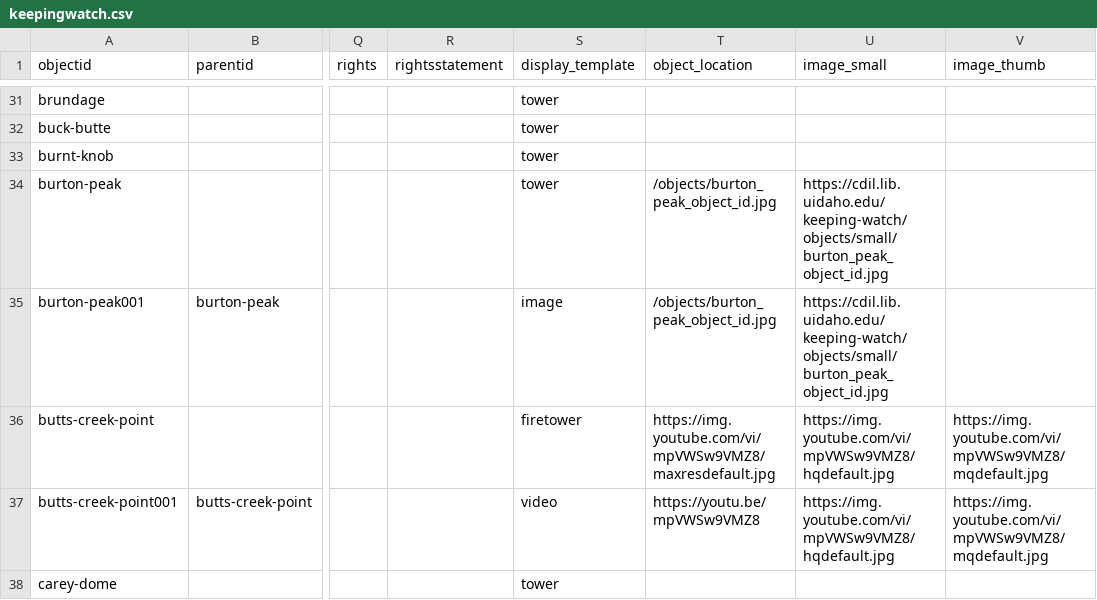
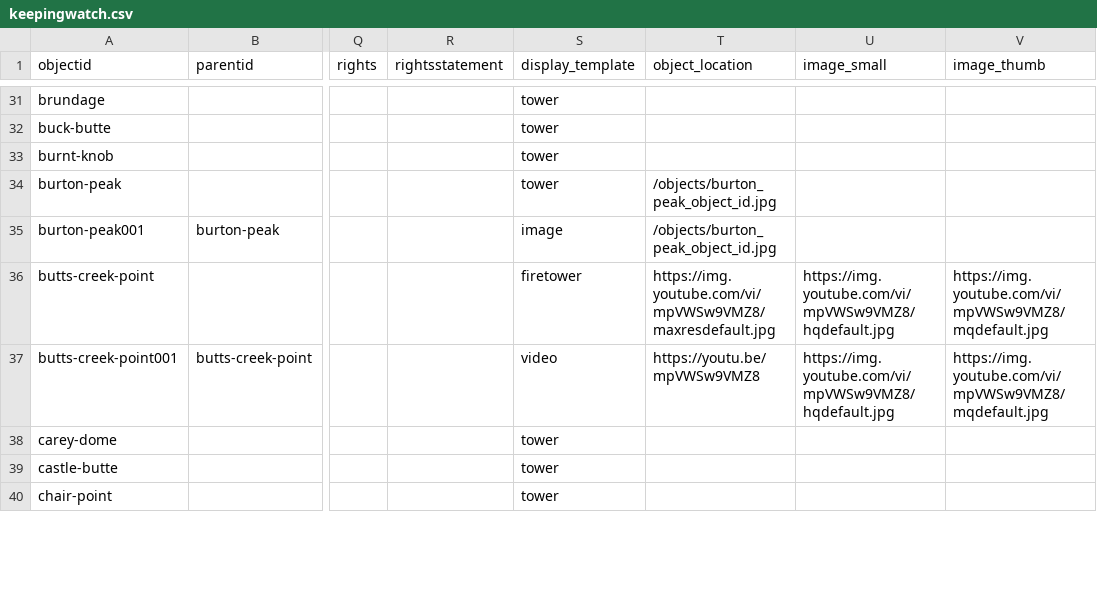
Before and after one commit to thecdil/keepingwatch, a CSV file: _data/keepingwatch.csv, drawn as a sheet; only a part is shown, gaps mark what is left out; the shorter side is filled out with more unchanged rows; the diff names each change by its address in the sheet, - before the commit and + after, or states it on an @@ line.

Commit message:
updated metadata

```diff
--- a/_data/keepingwatch.csv
+++ b/_data/keepingwatch.csv
-U34:U35 (image_small): https://cdil.lib.uidaho.edu/keeping-watch/objects/small/burton_peak_object_id.jpg
+U34:U35 (image_small): (empty)
```
